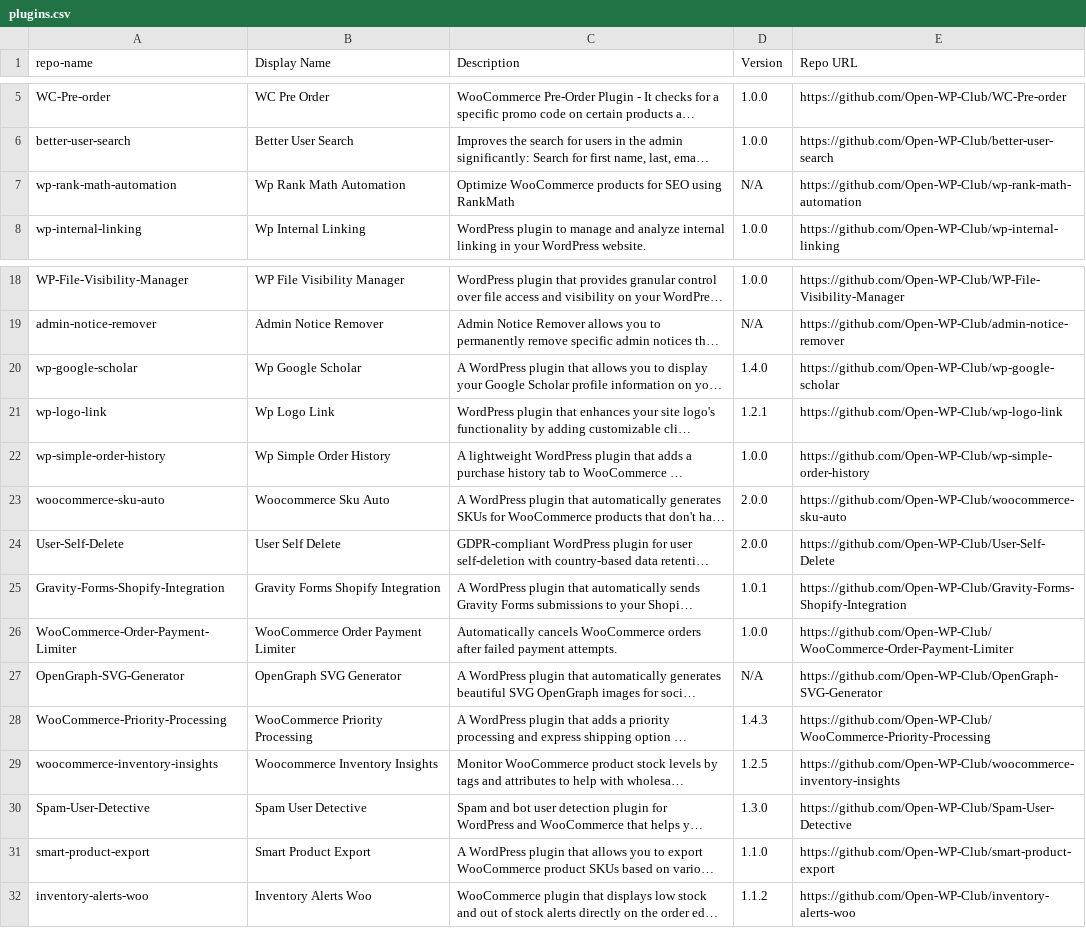
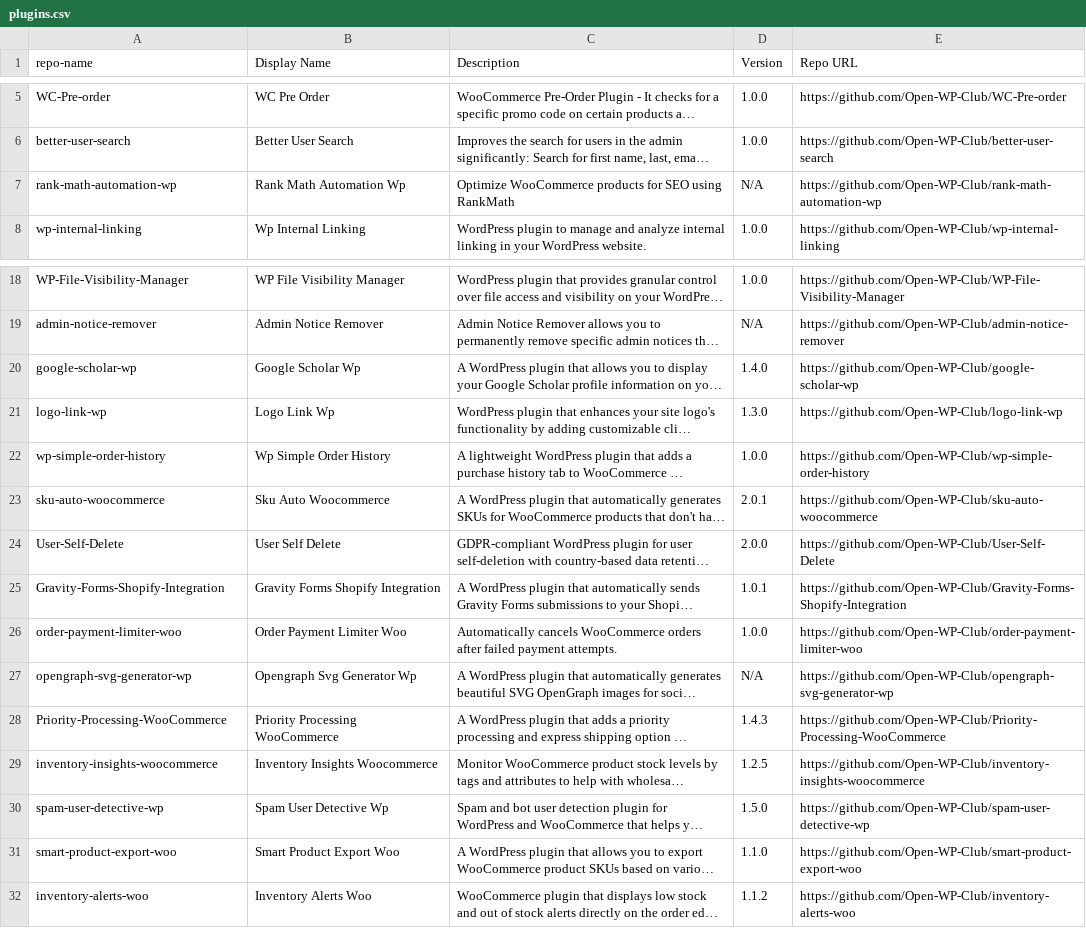
Before and after one commit to Open-WP-Club/.github, a CSV file: plugins.csv, drawn as a sheet; only a part is shown, gaps mark what is left out; long unchanged cells end in …; the diff covers the shown part only; the diff names each change by its address in the sheet, - before the commit and + after, or states it on an @@ line.

```diff
--- a/plugins.csv
+++ b/plugins.csv
-A7 (repo-name): wp-rank-math-automation
+A7 (repo-name): rank-math-automation-wp
-B7 (Display Name): Wp Rank Math Automation
+B7 (Display Name): Rank Math Automation Wp
-E7 (Repo URL): https://github.com/Open-WP-Club/wp-rank-math-automation
+E7 (Repo URL): https://github.com/Open-WP-Club/rank-math-automation-wp
-A20 (repo-name): wp-google-scholar
+A20 (repo-name): google-scholar-wp
-B20 (Display Name): Wp Google Scholar
+B20 (Display Name): Google Scholar Wp
-E20 (Repo URL): https://github.com/Open-WP-Club/wp-google-scholar
+E20 (Repo URL): https://github.com/Open-WP-Club/google-scholar-wp
-A21 (repo-name): wp-logo-link
+A21 (repo-name): logo-link-wp
-B21 (Display Name): Wp Logo Link
+B21 (Display Name): Logo Link Wp
-D21 (Version): 1.2.1
+D21 (Version): 1.3.0
-E21 (Repo URL): https://github.com/Open-WP-Club/wp-logo-link
+E21 (Repo URL): https://github.com/Open-WP-Club/logo-link-wp
-A23 (repo-name): woocommerce-sku-auto
+A23 (repo-name): sku-auto-woocommerce
-B23 (Display Name): Woocommerce Sku Auto
+B23 (Display Name): Sku Auto Woocommerce
-D23 (Version): 2.0.0
+D23 (Version): 2.0.1
-E23 (Repo URL): https://github.com/Open-WP-Club/woocommerce-sku-auto
+E23 (Repo URL): https://github.com/Open-WP-Club/sku-auto-woocommerce
-A26 (repo-name): WooCommerce-Order-Payment-Limiter
+A26 (repo-name): order-payment-limiter-woo
-B26 (Display Name): WooCommerce Order Payment Limiter
+B26 (Display Name): Order Payment Limiter Woo
-E26 (Repo URL): https://github.com/Open-WP-Club/WooCommerce-Order-Payment-Limiter
+E26 (Repo URL): https://github.com/Open-WP-Club/order-payment-limiter-woo
-A27 (repo-name): OpenGraph-SVG-Generator
+A27 (repo-name): opengraph-svg-generator-wp
-B27 (Display Name): OpenGraph SVG Generator
+B27 (Display Name): Opengraph Svg Generator Wp
-E27 (Repo URL): https://github.com/Open-WP-Club/OpenGraph-SVG-Generator
+E27 (Repo URL): https://github.com/Open-WP-Club/opengraph-svg-generator-wp
-A28 (repo-name): WooCommerce-Priority-Processing
+A28 (repo-name): Priority-Processing-WooCommerce
-B28 (Display Name): WooCommerce Priority Processing
+B28 (Display Name): Priority Processing WooCommerce
-E28 (Repo URL): https://github.com/Open-WP-Club/WooCommerce-Priority-Processing
+E28 (Repo URL): https://github.com/Open-WP-Club/Priority-Processing-WooCommerce
-A29 (repo-name): woocommerce-inventory-insights
+A29 (repo-name): inventory-insights-woocommerce
-B29 (Display Name): Woocommerce Inventory Insights
+B29 (Display Name): Inventory Insights Woocommerce
-E29 (Repo URL): https://github.com/Open-WP-Club/woocommerce-inventory-insights
+E29 (Repo URL): https://github.com/Open-WP-Club/inventory-insights-woocommerce
-A30 (repo-name): Spam-User-Detective
+A30 (repo-name): spam-user-detective-wp
-B30 (Display Name): Spam User Detective
+B30 (Display Name): Spam User Detective Wp
-D30 (Version): 1.3.0
+D30 (Version): 1.5.0
-E30 (Repo URL): https://github.com/Open-WP-Club/Spam-User-Detective
+E30 (Repo URL): https://github.com/Open-WP-Club/spam-user-detective-wp
-A31 (repo-name): smart-product-export
+A31 (repo-name): smart-product-export-woo
-B31 (Display Name): Smart Product Export
+B31 (Display Name): Smart Product Export Woo
-E31 (Repo URL): https://github.com/Open-WP-Club/smart-product-export
+E31 (Repo URL): https://github.com/Open-WP-Club/smart-product-export-woo
```
Also changed, not shown: 3 edited cells elsewhere in this file.
